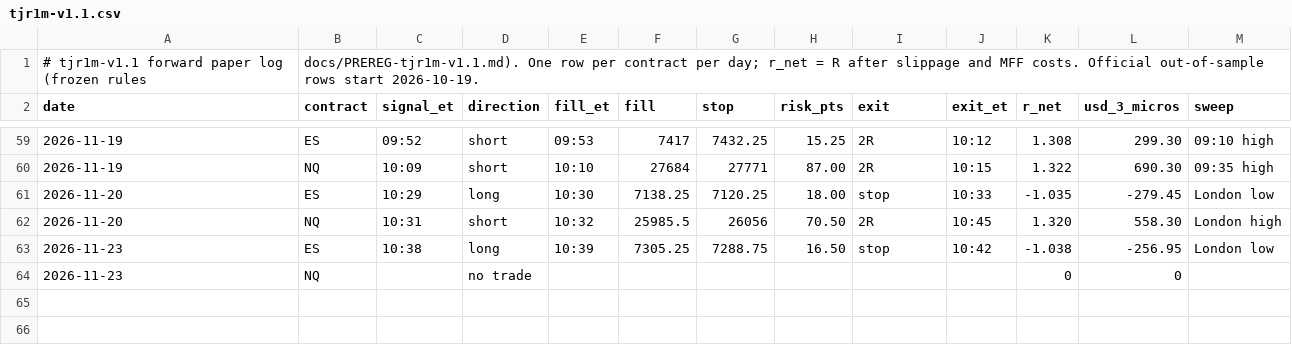
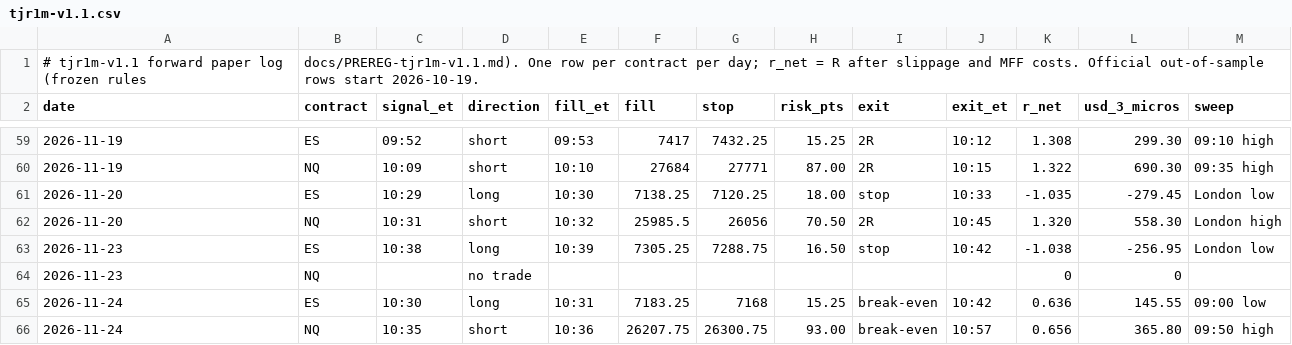
Before and after one commit to DialFlow/jc-trading, a CSV file: forward/tjr1m-v1.1.csv, drawn as a sheet; only a part is shown, gaps mark what is left out; the diff names each change by its address in the sheet, - before the commit and + after, or states it on an @@ line.

```diff
--- a/forward/tjr1m-v1.1.csv
+++ b/forward/tjr1m-v1.1.csv
+row 65: 2026-11-24 | ES | 10:30 | long | 10:31 | 7183.25 | 7168 | 15.25 | break-even | 10:42 | 0.636 | 145.55 | 09:00 low
+row 66: 2026-11-24 | NQ | 10:35 | short | 10:36 | 26207.75 | 26300.75 | 93.00 | break-even | 10:57 | 0.656 | 365.80 | 09:50 high
```
Also changed, not shown: 12 other files.
